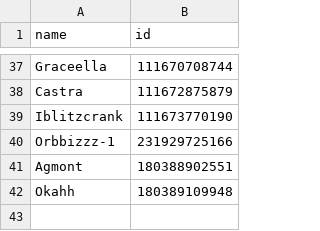
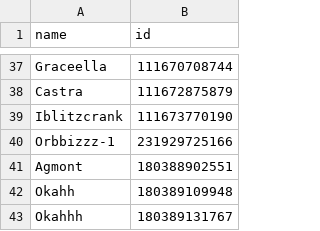
Before and after one commit to nonjosh/lowb-ddoaudit, a CSV file: src/data/character_ids.csv, drawn as a sheet; only a part is shown, gaps mark what is left out.

Commit message:
chore(data): add Renz alt Okahhh

```diff
--- a/src/data/character_ids.csv
+++ b/src/data/character_ids.csv
@@ -42 +42,2 @@ Agmont,180388902551
 Okahh,180389109948
+Okahhh,180389131767
```
Also changed, not shown: 1 other file.
